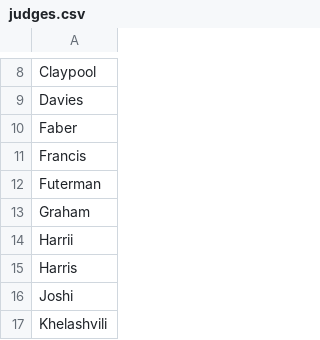
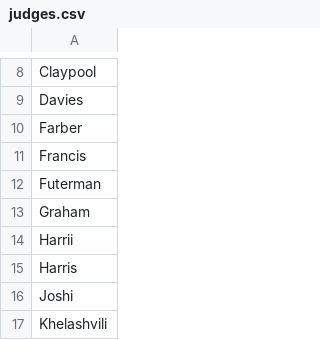
Before and after one commit to DanHUMassMed/poster-judging-app, a CSV file: data/judges.csv, drawn as a sheet; only a part is shown, gaps mark what is left out.

```diff
--- a/data/judges.csv
+++ b/data/judges.csv
@@ -9,3 +9,3 @@ Claypool
 Davies
-Faber
+Farber
 Francis
```
Also changed, not shown: 3 other files.
